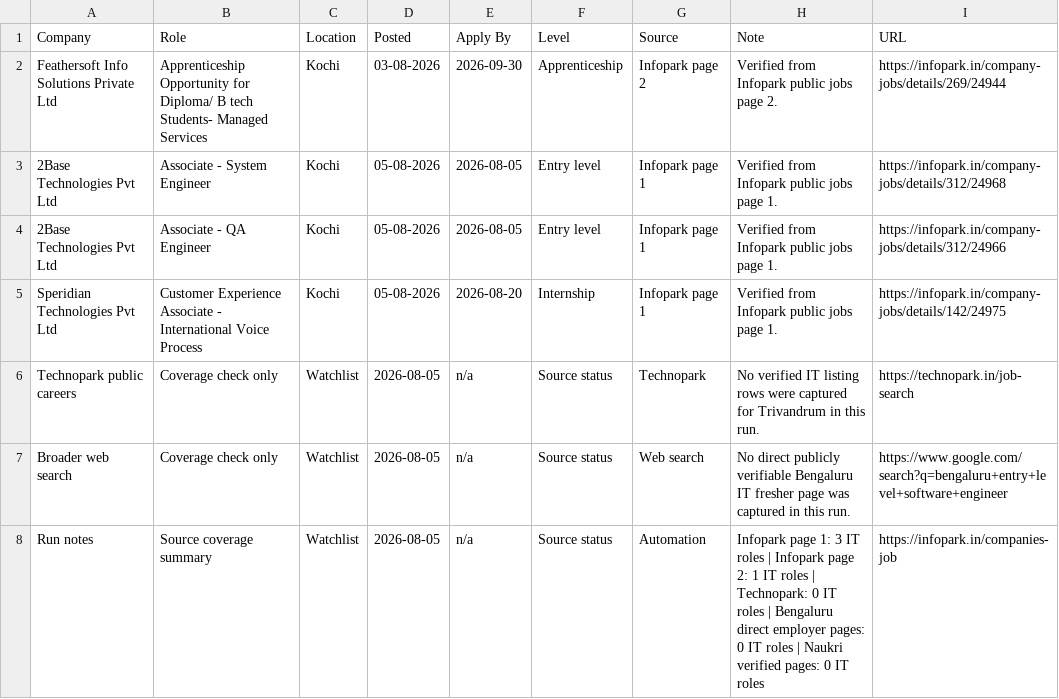
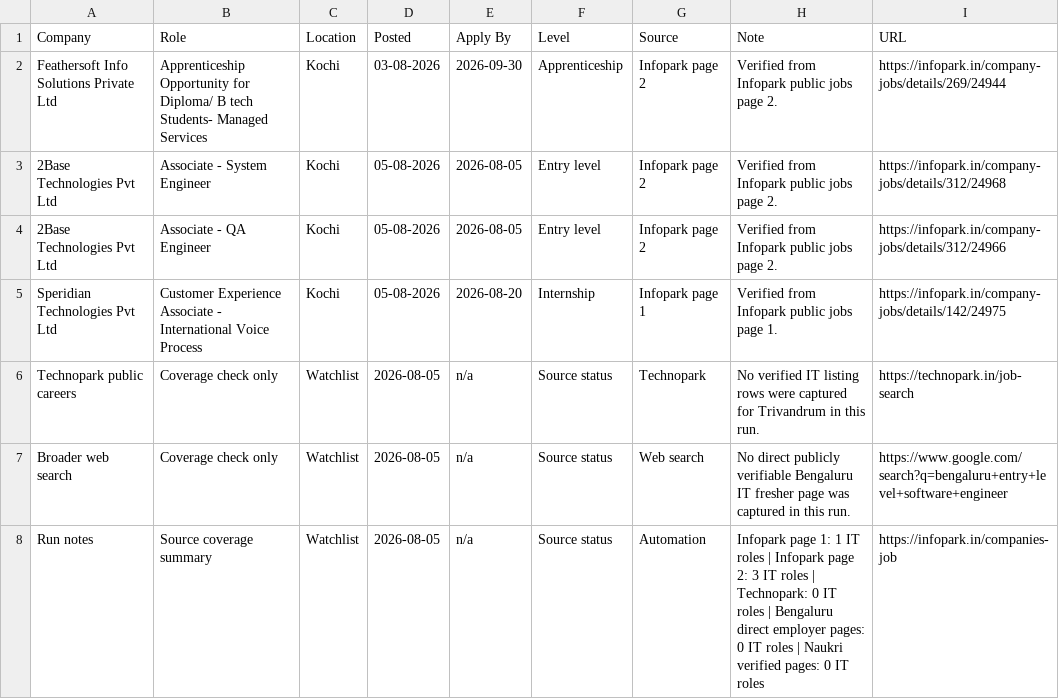
Before and after one commit to sk-learner/Automation-freshers-job-alert, a CSV file: docs/freshers-job-board.csv, drawn as a sheet.

```diff
--- a/docs/freshers-job-board.csv
+++ b/docs/freshers-job-board.csv
@@ -2,4 +2,4 @@ Company,Role,Location,Posted,Apply By,Level,Source,Note,URL
 Feathersoft Info Solutions Private Ltd,Apprenticeship Opportunity for Diploma/ B tech Students- Managed Services,Kochi,03-08-2026,2026-09-30,Apprenticeship,Infopark page 2,Verified from Infopark public jobs page 2.,https://infopark.in/company-jobs/details/269/24944
-2Base Technologies Pvt Ltd,Associate - System Engineer,Kochi,05-08-2026,2026-08-05,Entry level,Infopark page 1,Verified from Infopark public jobs page 1.,https://infopark.in/company-jobs/details/312/24968
-2Base Technologies Pvt Ltd,Associate - QA Engineer,Kochi,05-08-2026,2026-08-05,Entry level,Infopark page 1,Verified from Infopark public jobs page 1.,https://infopark.in/company-jobs/details/312/24966
+2Base Technologies Pvt Ltd,Associate - System Engineer,Kochi,05-08-2026,2026-08-05,Entry level,Infopark page 2,Verified from Infopark public jobs page 2.,https://infopark.in/company-jobs/details/312/24968
+2Base Technologies Pvt Ltd,Associate - QA Engineer,Kochi,05-08-2026,2026-08-05,Entry level,Infopark page 2,Verified from Infopark public jobs page 2.,https://infopark.in/company-jobs/details/312/24966
 Speridian Technologies Pvt Ltd,Customer Experience Associate - International Voice Process,Kochi,05-08-2026,2026-08-20,Internship,Infopark page 1,Verified from Infopark public jobs page 1.,https://infopark.in/company-jobs/details/142/24975
@@ -7,2 +7,2 @@ Technopark public careers,Coverage check only,Watchlist,2026-08-05,n/a,Source st
 Broader web search,Coverage check only,Watchlist,2026-08-05,n/a,Source status,Web search,No direct publicly verifiable Bengaluru IT fresher page was captured in this run.,https://www.google.com/search?q=bengaluru+entry+level+software+engineer
-Run notes,Source coverage summary,Watchlist,2026-08-05,n/a,Source status,Automation,Infopark page 1: 3 IT roles | Infopark page 2: 1 IT roles | Technopark: 0 IT roles | Bengaluru direct employer pages: 0 IT roles | Naukri verified pages: 0 IT roles,https://infopark.in/companies-job
+Run notes,Source coverage summary,Watchlist,2026-08-05,n/a,Source status,Automation,Infopark page 1: 1 IT roles | Infopark page 2: 3 IT roles | Technopark: 0 IT roles | Bengaluru direct employer pages: 0 IT roles | Naukri verified pages: 0 IT roles,https://infopark.in/companies-job
```
Also changed, not shown: outputs/freshers-job-board.csv, 4 other files.
